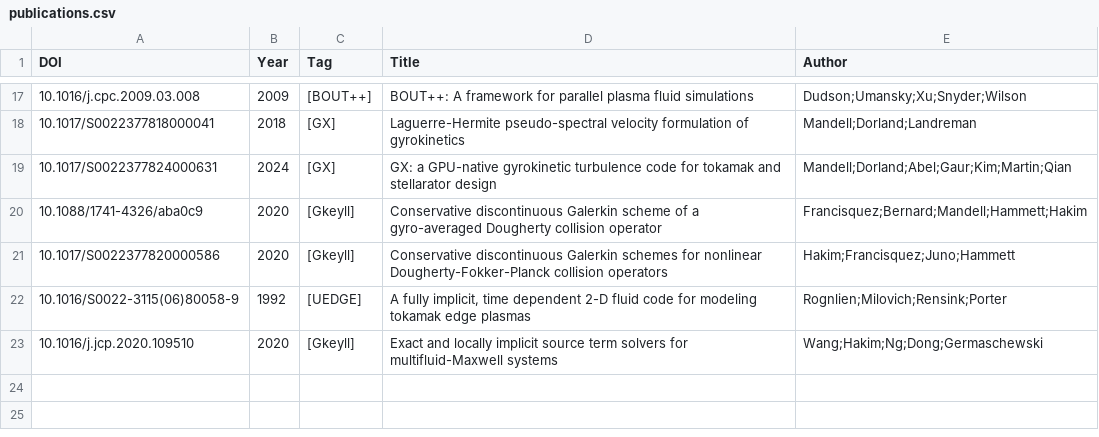
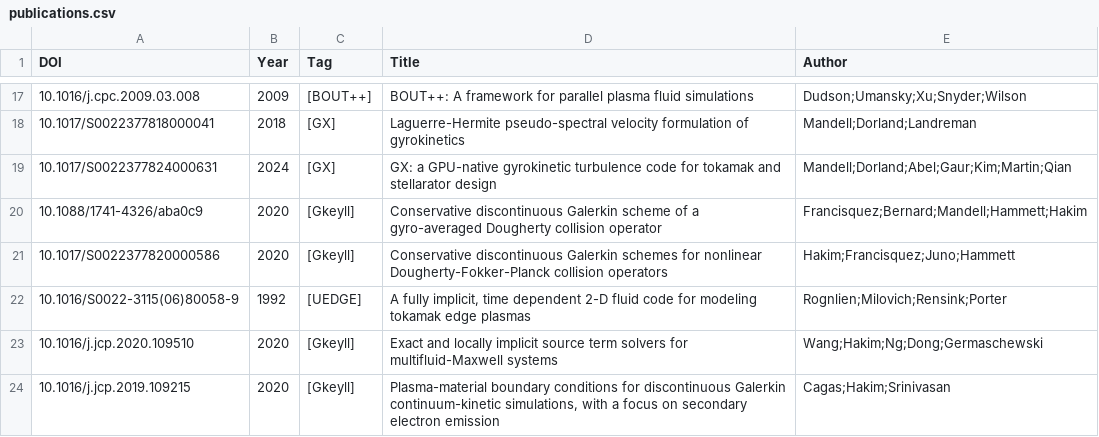
Before and after one commit to yhu1729/FusionArena, a CSV file: data/publications.csv, drawn as a sheet; only a part is shown, gaps mark what is left out.

```diff
--- a/data/publications.csv
+++ b/data/publications.csv
@@ -23 +23,2 @@ DOI,Year,Tag,Title,Author
 10.1016/j.jcp.2020.109510,2020,[Gkeyll],Exact and locally implicit source term solvers for multifluid-Maxwell systems,Wang;Hakim;Ng;Dong;Germaschewski
+10.1016/j.jcp.2019.109215,2020,[Gkeyll],"Plasma-material boundary conditions for discontinuous Galerkin continuum-kinetic simulations, with a focus on secondary electron emission",Cagas;Hakim;Srinivasan
```
Also changed, not shown: 2 other files.
